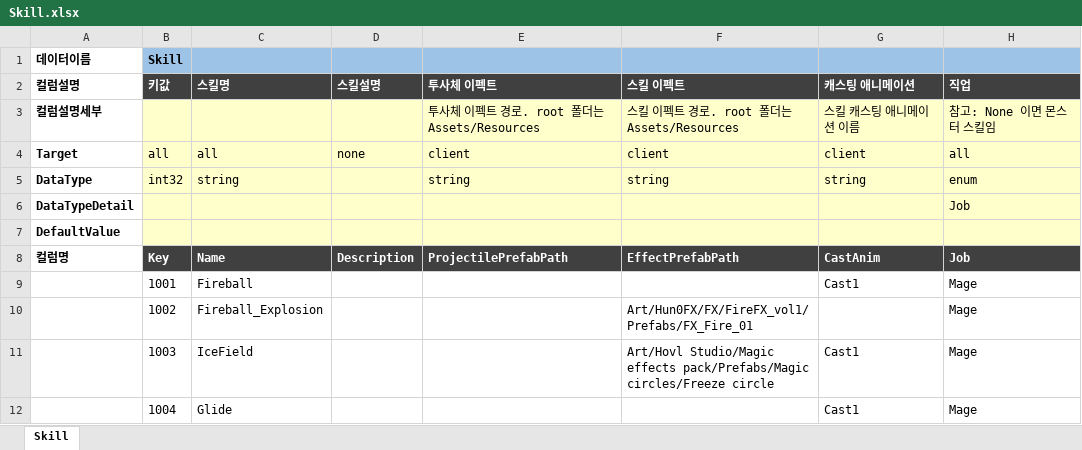
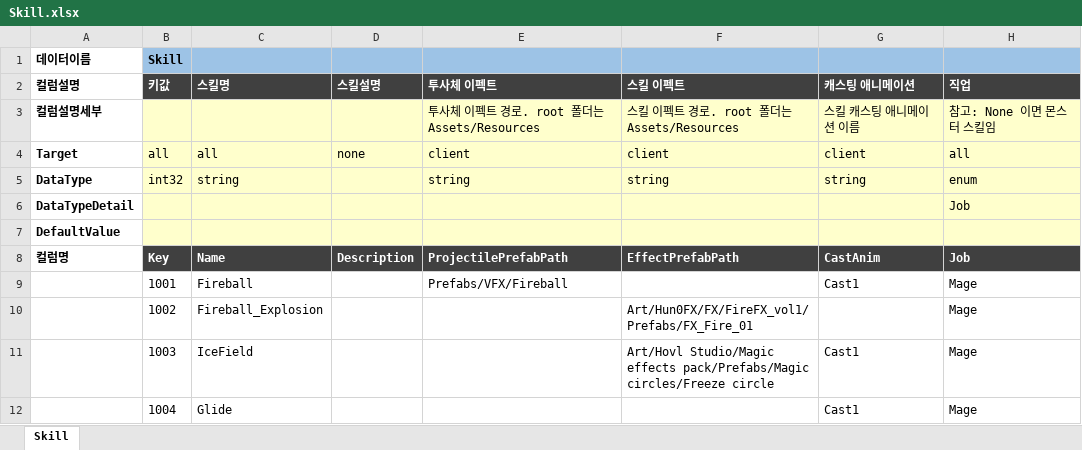
Before and after one commit to TrynBug/MMOGameServerProject, an Excel workbook: Development/Common/GameData/Skill.xlsx, sheet Skill, drawn as a sheet; only a part is shown; values as stored, in another font and other column widths than the file's, no borders; the diff names each change by its address in the sheet, - before the commit and + after, or states it on an @@ line.

```diff
--- a/Development/Common/GameData/Skill.xlsx (sheet Skill)
+++ b/Development/Common/GameData/Skill.xlsx (sheet Skill)
-E9 (투사체 이펙트): (empty)
+E9 (투사체 이펙트): Prefabs/VFX/Fireball
```
Also changed, not shown: Development/Common/GameData/Enum/GameEnum.xlsx, Development/Common/GameData/Monster.xlsx, 28 other files.
